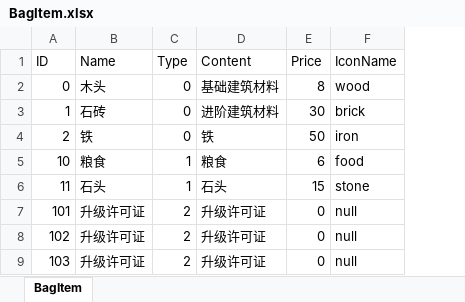
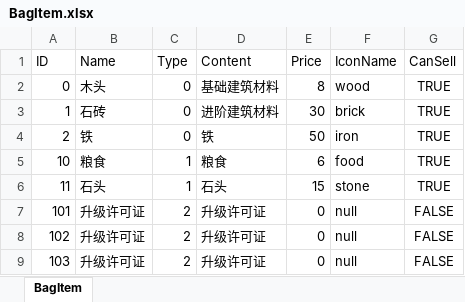
Before and after one commit to syc0521/SimulationGame, an Excel workbook: Assets/Configs/RawTable/BagItem.xlsx, sheet BagItem, drawn as a sheet; values as stored, in another font and other column widths than the file's, no borders; table styles not drawn; the diff names each change by its address in the sheet, - before the commit and + after, or states it on an @@ line.

```diff
--- a/Assets/Configs/RawTable/BagItem.xlsx (sheet BagItem)
+++ b/Assets/Configs/RawTable/BagItem.xlsx (sheet BagItem)
+column G (CanSell), rows 2-9: TRUE | TRUE | TRUE | TRUE | TRUE | FALSE | FALSE | FALSE
```
Also changed, not shown: Assets/Configs/RawTable/BuildingTable.xlsx, Assets/Configs/RawTable/UIPanel.xlsx, 17 other files.
